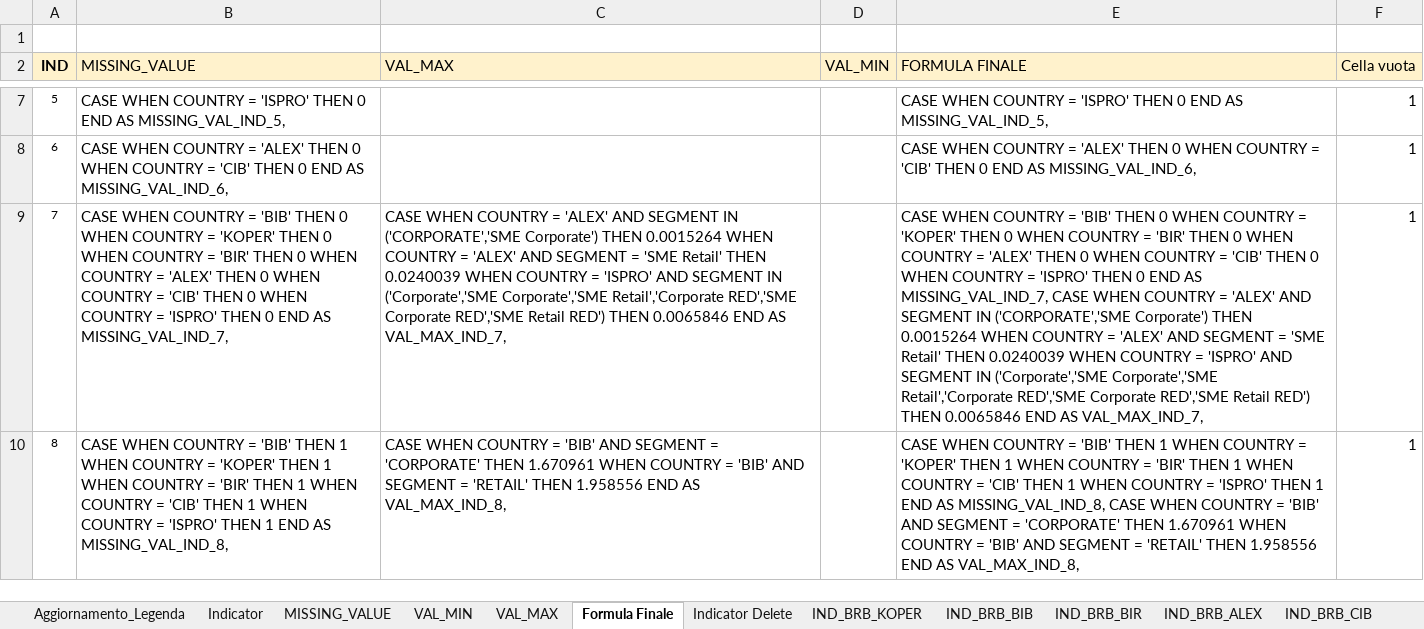
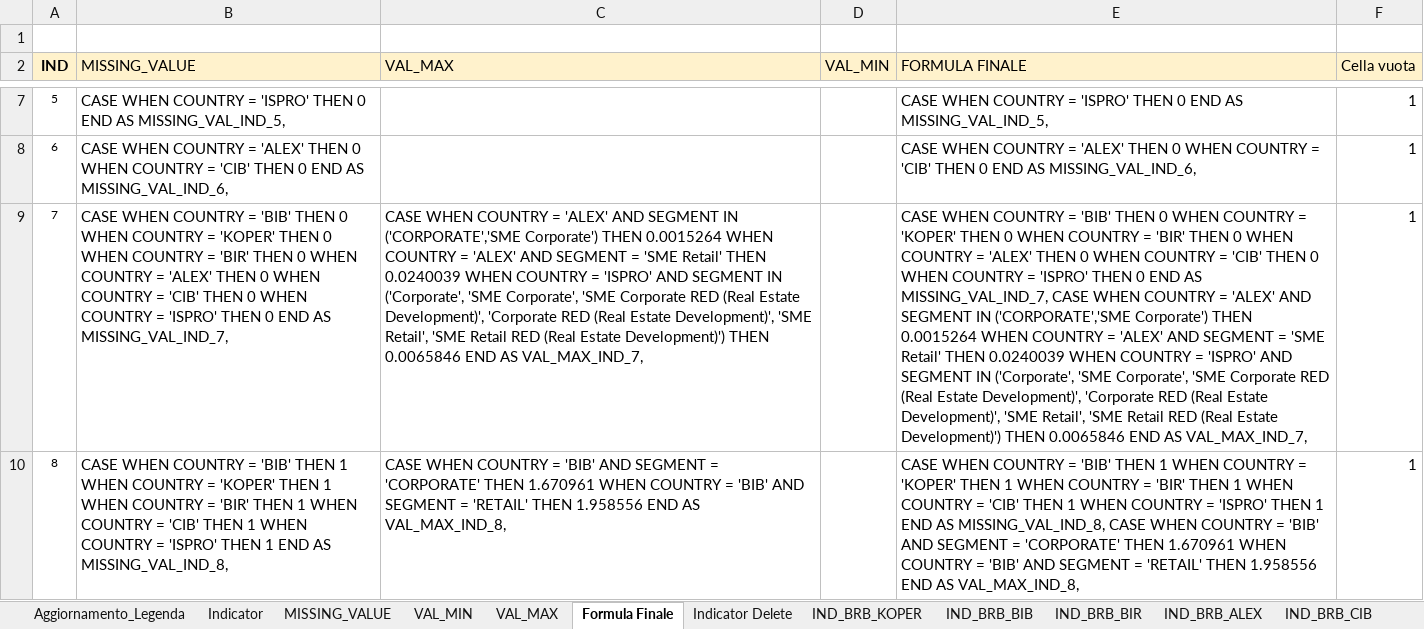
Before and after one commit to cybertop35/intelliJConf, an Excel workbook: earlywarning-pom/Document/SpecificheIndicatori/20160705 Indicatori EWS - Banche Estere_v18.xlsx, sheet Formula Finale, drawn as a sheet; only a part is shown, gaps mark what is left out; values as stored, in another font and other column widths than the file's, no borders; the diff covers the shown part only; the diff names each change by its address in the sheet, - before the commit and + after, or states it on an @@ line.

Commit message:
Aggiornata formula finale per agganciare i segment di ispro

```diff
--- a/earlywarning-pom/Document/SpecificheIndicatori/20160705 Indicatori EWS - Banche Estere_v18.xlsx (sheet Formula Finale)
+++ b/earlywarning-pom/Document/SpecificheIndicatori/20160705 Indicatori EWS - Banche Estere_v18.xlsx (sheet Formula Finale)
-C9 (VAL_MAX): …SEGMENT IN ('Corporate','SME Corporate','SME Retail','Corporate RED','SME Corporate RED','SME Retail RED') THEN 0.0065846…
+C9 (VAL_MAX): …SEGMENT IN ('Corporate', 'SME Corporate', 'SME Corporate RED (Real Estate Development)', 'Corporate RED (Real Estate Development)', 'SME Retail', 'SME Retail RED (Real Estate Development)') THEN 0.0065846…
-E9 (FORMULA FINALE): …SEGMENT IN ('Corporate','SME Corporate','SME Retail','Corporate RED','SME Corporate RED','SME Retail RED') THEN 0.0065846…
+E9 (FORMULA FINALE): …SEGMENT IN ('Corporate', 'SME Corporate', 'SME Corporate RED (Real Estate Development)', 'Corporate RED (Real Estate Development)', 'SME Retail', 'SME Retail RED (Real Estate Development)') THEN 0.0065846…
```
Also changed, not shown: 40 edited cells elsewhere in this sheet, sheet VAL_MAX, sheet VAL_MIN, formulas that keep their value.
